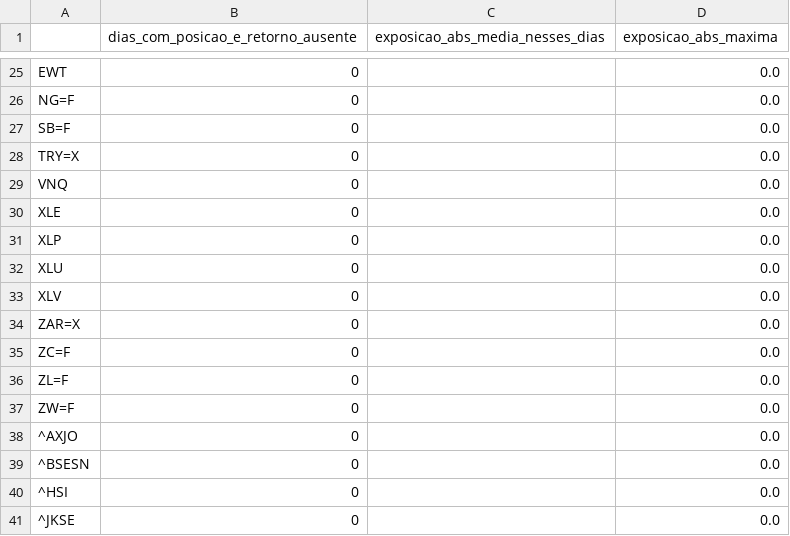
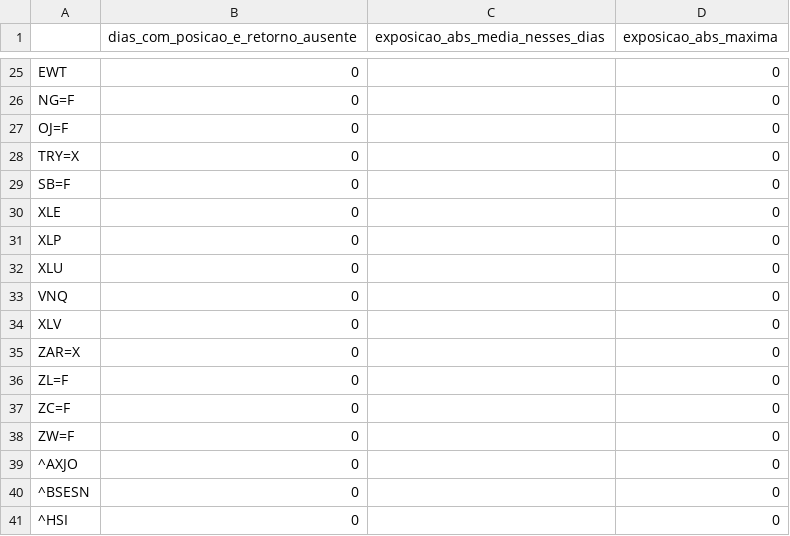
Before and after one commit to brunoberenguerr/MIYAGI, a CSV file: resultados/auditoria_exposicao_sem_retorno.csv, drawn as a sheet; only a part is shown, gaps mark what is left out; removed rows and columns are numbered as before the commit, all else as after; the diff covers the shown part only; the diff names each change by its address in the sheet, - before the commit and + after, or states it on an @@ line.

```diff
--- a/resultados/auditoria_exposicao_sem_retorno.csv
+++ b/resultados/auditoria_exposicao_sem_retorno.csv
-D25:D26 (exposicao_abs_maxima): 0.0
+D25:D26 (exposicao_abs_maxima): 0
-row 27: SB=F | 0 |  | 0.0
+row 27: OJ=F | 0 |  | 0
-D28 (exposicao_abs_maxima): 0.0
+D28 (exposicao_abs_maxima): 0
-row 29: VNQ | 0 |  | 0.0
+row 29: SB=F | 0 |  | 0
-D30:D32 (exposicao_abs_maxima): 0.0
+D30:D32 (exposicao_abs_maxima): 0
+row 33: VNQ | 0 |  | 0
-D34:D35 (exposicao_abs_maxima): 0.0
+D34:D35 (exposicao_abs_maxima): 0
-row 35: ZC=F | 0 |  | 0.0
-D36 (exposicao_abs_maxima): 0.0
+D36 (exposicao_abs_maxima): 0
+row 37: ZC=F | 0 |  | 0
-D38:D41 (exposicao_abs_maxima): 0.0
+D38:D41 (exposicao_abs_maxima): 0
-row 41: ^JKSE | 0 |  | 0.0
```
Also changed, not shown: 4 added rows, 4 removed rows and 35 edited cells elsewhere in this file, resultados/auditoria_dados_resumo.csv, resultados/auditoria_estatistica_resumo.csv, 42 other files.
